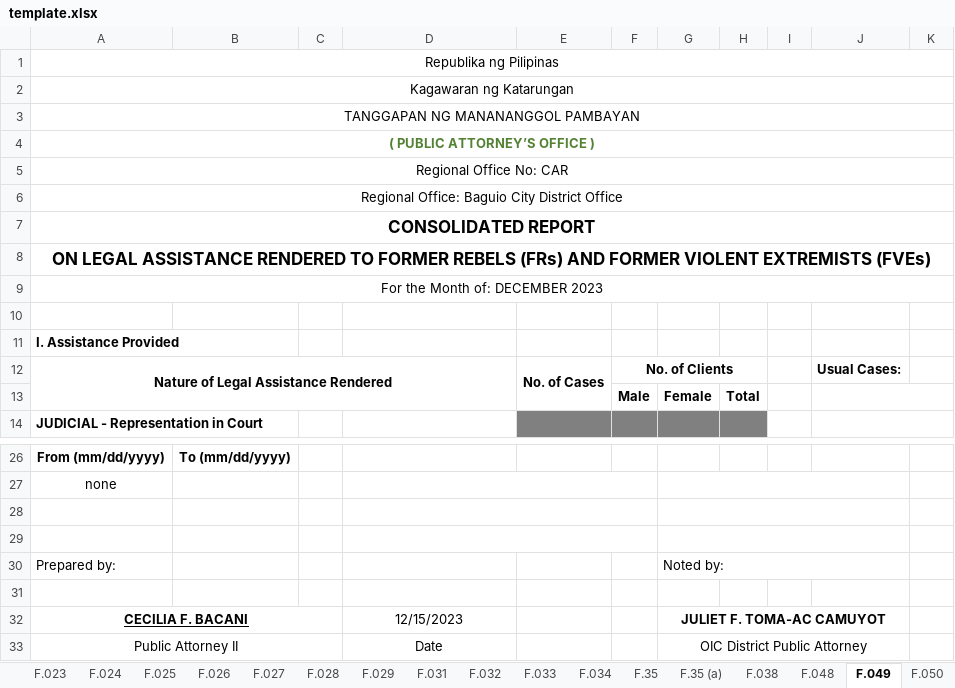
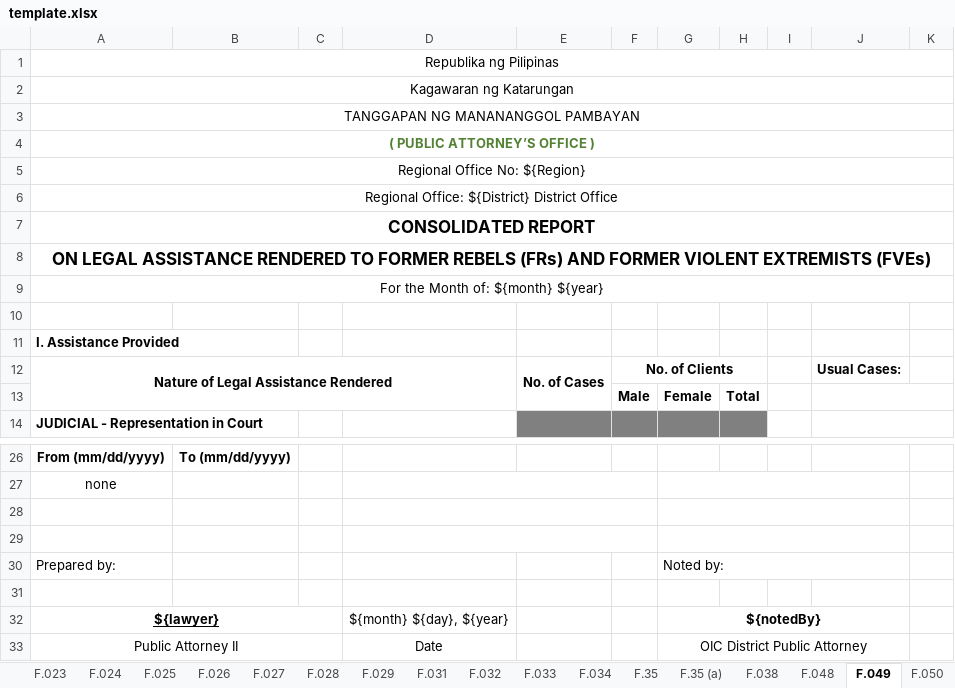
Before and after one commit to EleniruthGarcia/PAO-ERS-v.2.0, an Excel workbook: src/lib/server/report/template.xlsx, sheet F.049, drawn as a sheet; only a part is shown, gaps mark what is left out; values as stored, in another font and other column widths than the file's, no borders; charts and pictures not drawn; removed rows and columns are numbered as before the commit, all else as after; the diff names each change by its address in the sheet, - before the commit and + after, or states it on an @@ line.

```diff
--- a/src/lib/server/report/template.xlsx (sheet F.049)
+++ b/src/lib/server/report/template.xlsx (sheet F.049)
-A5: Regional Office No: CAR
+A5: Regional Office No: ${Region}
-A6: Regional Office: Baguio City District Office
+A6: Regional Office: ${District} District Office
-A9: For the Month of: DECEMBER 2023
+A9: For the Month of: ${month} ${year}
-row 32: CECILIA F. BACANI |  |  | 12/15/2023 |  |  | JULIET F. TOMA-AC CAMUYOT
+row 32: ${lawyer} |  |  | ${month} ${day}, ${year} |  |  | ${notedBy}
```
Also changed, not shown: sheet F.028, sheet F.029.
